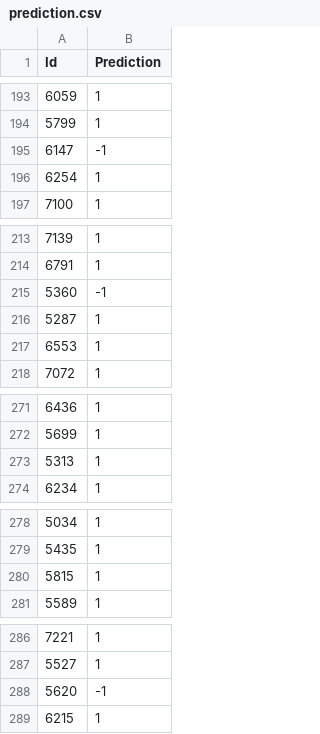
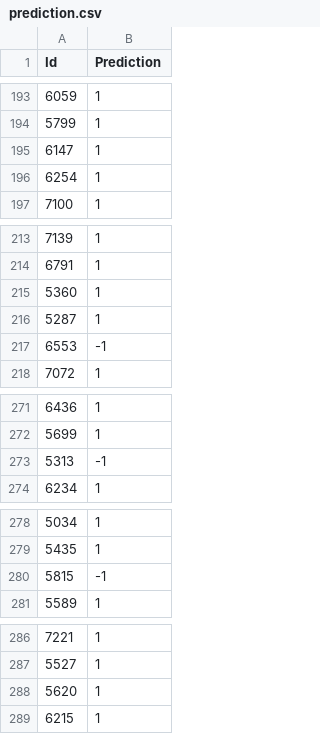
Before and after one commit to Eduardo-LP-Silva/To-Loan-or-Not-To-Loan, a CSV file: files/prediction.csv, drawn as a sheet; only a part is shown, gaps mark what is left out; the diff covers the shown part only.

```diff
--- a/files/prediction.csv
+++ b/files/prediction.csv
@@ -194,3 +194,3 @@ Id;Prediction
 5799;1
-6147;-1
+6147;1
 6254;1
@@ -214,5 +214,5 @@ Id;Prediction
 6791;1
-5360;-1
+5360;1
 5287;1
-6553;1
+6553;-1
 7072;1
@@ -272,3 +272,3 @@ Id;Prediction
 5699;1
-5313;1
+5313;-1
 6234;1
@@ -279,3 +279,3 @@ Id;Prediction
 5435;1
-5815;1
+5815;-1
 5589;1
@@ -287,3 +287,3 @@ Id;Prediction
 5527;1
-5620;-1
+5620;1
 6215;1
```
Also changed, not shown: 13 edited cells elsewhere in this file, 2 other files.
